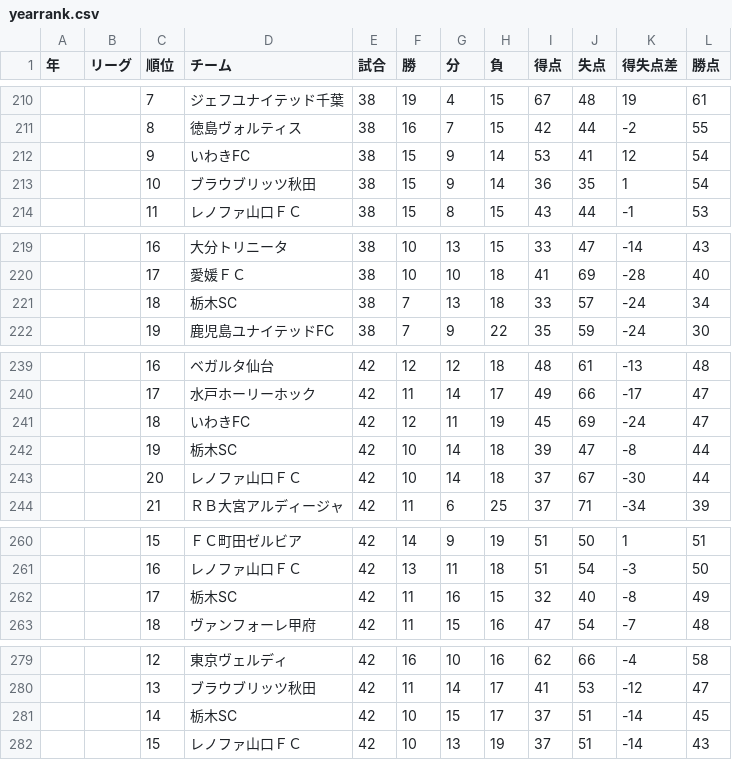
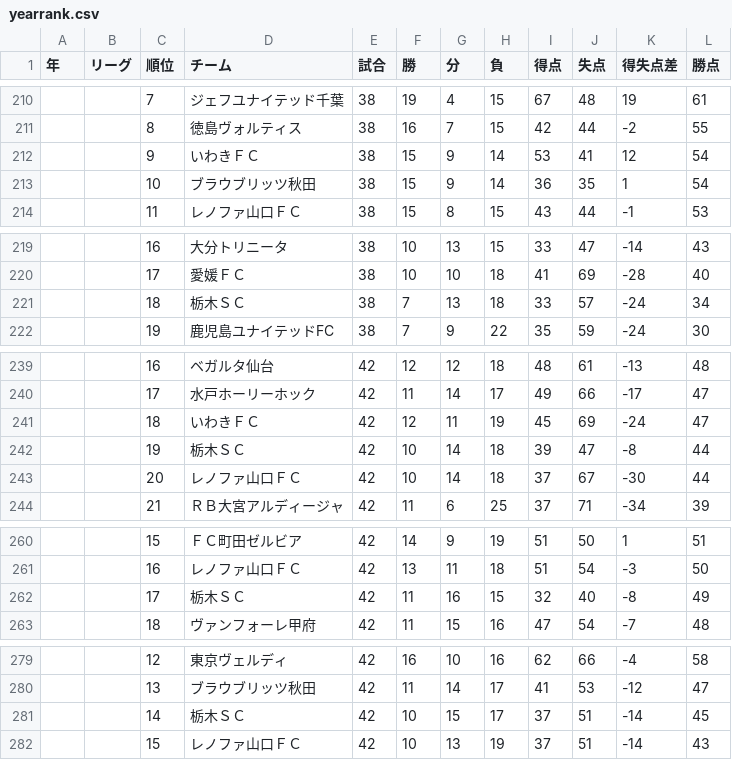
Before and after one commit to jleague-big-club/jleague-big-club, a CSV file: data/yearrank.csv, drawn as a sheet; only a part is shown, gaps mark what is left out; the diff covers the shown part only.

```diff
--- a/data/yearrank.csv
+++ b/data/yearrank.csv
@@ -211,3 +211,3 @@
 ,,8,徳島ヴォルティス,38,16,7,15,42,44,-2,55
-,,9,いわきFC,38,15,9,14,53,41,12,54
+,,9,いわきＦＣ,38,15,9,14,53,41,12,54
 ,,10,ブラウブリッツ秋田,38,15,9,14,36,35,1,54
@@ -220,3 +220,3 @@
 ,,17,愛媛ＦＣ,38,10,10,18,41,69,-28,40
-,,18,栃木SC,38,7,13,18,33,57,-24,34
+,,18,栃木ＳＣ,38,7,13,18,33,57,-24,34
 ,,19,鹿児島ユナイテッドFC,38,7,9,22,35,59,-24,30
@@ -240,4 +240,4 @@
 ,,17,水戸ホーリーホック,42,11,14,17,49,66,-17,47
-,,18,いわきFC,42,12,11,19,45,69,-24,47
-,,19,栃木SC,42,10,14,18,39,47,-8,44
+,,18,いわきＦＣ,42,12,11,19,45,69,-24,47
+,,19,栃木ＳＣ,42,10,14,18,39,47,-8,44
 ,,20,レノファ山口ＦＣ,42,10,14,18,37,67,-30,44
@@ -261,3 +261,3 @@
 ,,16,レノファ山口ＦＣ,42,13,11,18,51,54,-3,50
-,,17,栃木SC,42,11,16,15,32,40,-8,49
+,,17,栃木ＳＣ,42,11,16,15,32,40,-8,49
 ,,18,ヴァンフォーレ甲府,42,11,15,16,47,54,-7,48
@@ -280,3 +280,3 @@
 ,,13,ブラウブリッツ秋田,42,11,14,17,41,53,-12,47
-,,14,栃木SC,42,10,15,17,37,51,-14,45
+,,14,栃木ＳＣ,42,10,15,17,37,51,-14,45
 ,,15,レノファ山口ＦＣ,42,10,13,19,37,51,-14,43
```
Also changed, not shown: 8 edited cells elsewhere in this file, data/alias.csv, data/j1rank.csv, 5 other files.
